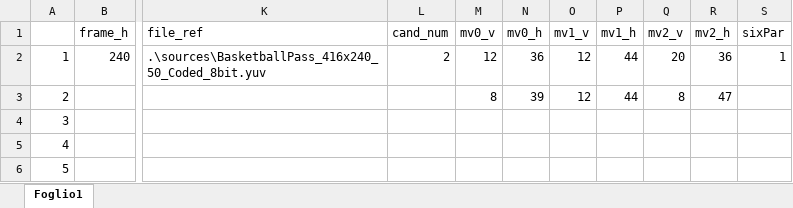
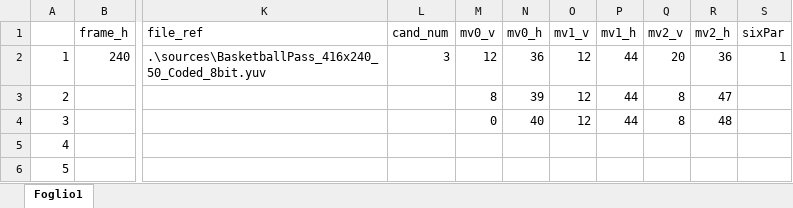
Before and after one commit to CostantinoTaranto/AMC_Model, an Excel workbook: AMC_examples_data/AMC_examples_data_ex11.xlsx, sheet Foglio1, drawn as a sheet; only a part is shown, gaps mark what is left out; values as stored, in another font and other column widths than the file's, no borders; the diff names each change by its address in the sheet, - before the commit and + after, or states it on an @@ line.

```diff
--- a/AMC_examples_data/AMC_examples_data_ex11.xlsx (sheet Foglio1)
+++ b/AMC_examples_data/AMC_examples_data_ex11.xlsx (sheet Foglio1)
-L2 (cand_num): 2
+L2 (cand_num): 3
-M4 (mv0_v): (empty)
+M4 (mv0_v): 0
-N4 (mv0_h): (empty)
+N4 (mv0_h): 40
-O4 (mv1_v): (empty)
+O4 (mv1_v): 12
-P4 (mv1_h): (empty)
+P4 (mv1_h): 44
-Q4 (mv2_v): (empty)
+Q4 (mv2_v): 8
-R4 (mv2_h): (empty)
+R4 (mv2_h): 48
```
Also changed, not shown: AMC_examples_data/AMC_examples_data_ex14.xlsx, AMC_examples_data/AMC_examples_data_ex21.xlsx, 10 other files.
